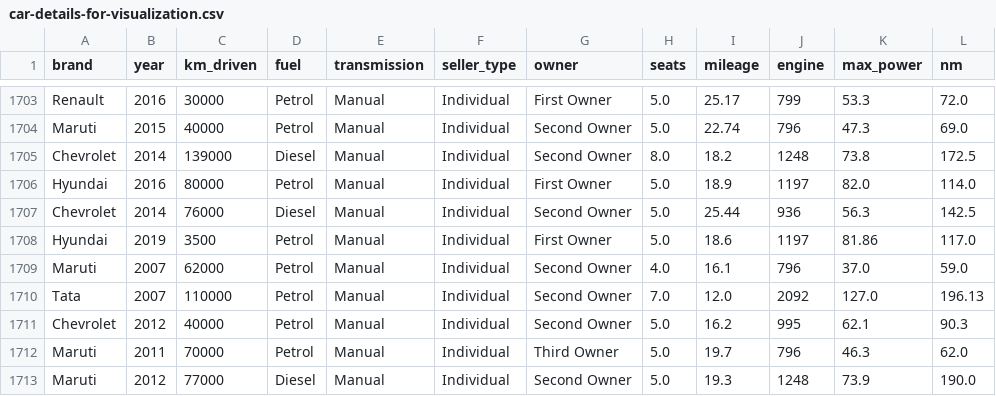
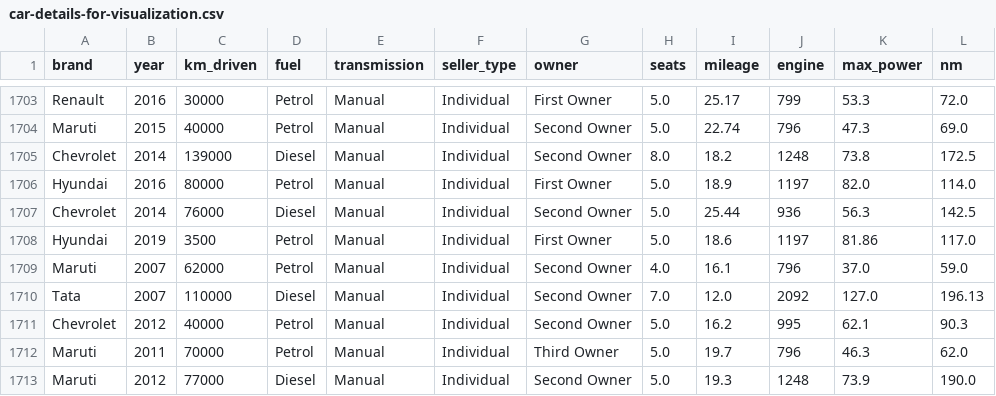
Before and after one commit to mnbuhl/used-car-price, a CSV file: assets/car-details-for-visualization.csv, drawn as a sheet; only a part is shown, gaps mark what is left out; the diff names each change by its address in the sheet, - before the commit and + after, or states it on an @@ line.

```diff
--- a/assets/car-details-for-visualization.csv
+++ b/assets/car-details-for-visualization.csv
-D1710 (fuel): Petrol
+D1710 (fuel): Diesel
```
Also changed, not shown: assets/car-details-for-ml.csv, assets/car-details-for-visualization-encoded.csv, 5 other files.
